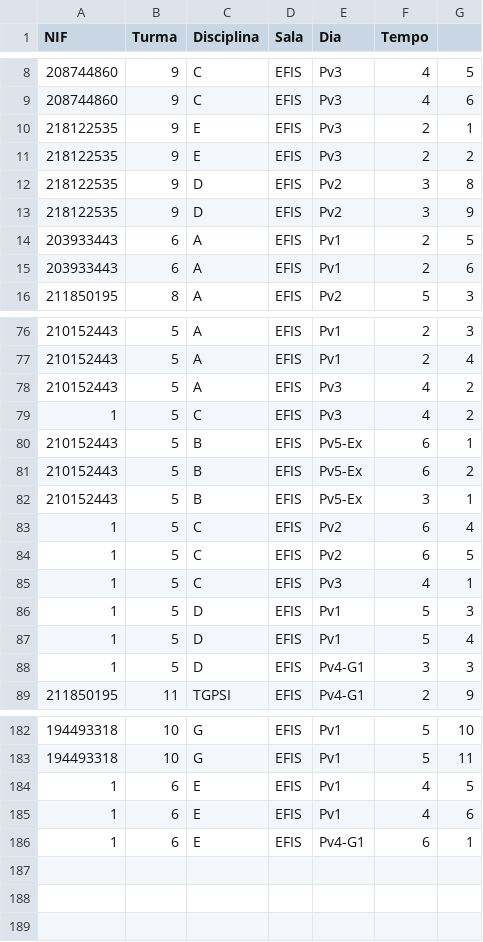
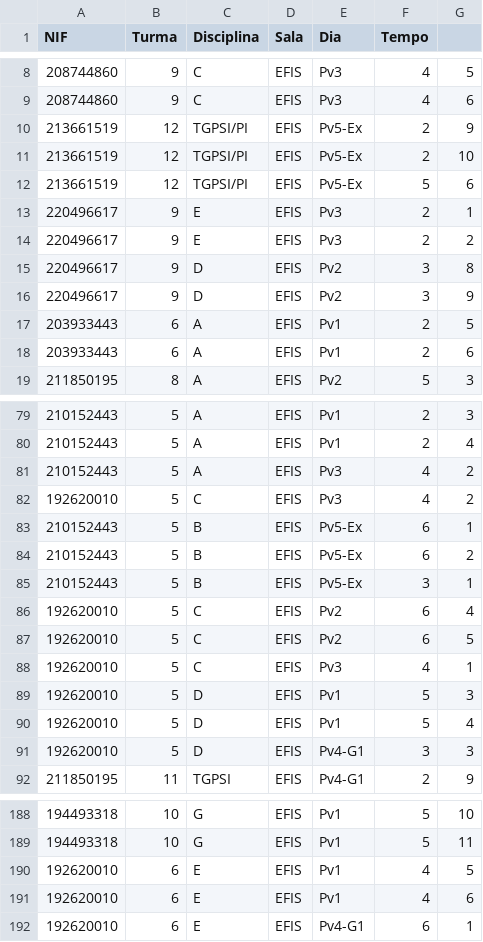
Before and after one commit to LucaMaguire81/Horarios-EFIS, a CSV file: FicheiroTeste.csv, drawn as a sheet; only a part is shown, gaps mark what is left out; the diff covers the shown part only.

```diff
--- a/FicheiroTeste.csv
+++ b/FicheiroTeste.csv
@@ -9,6 +9,9 @@ NIF	Turma	Disciplina	Sala	Dia	Tempo
 208744860	9	C	EFIS	Pv3	4	6
-218122535	9	E	EFIS	Pv3	2	1
-218122535	9	E	EFIS	Pv3	2	2
-218122535	9	D	EFIS	Pv2	3	8
-218122535	9	D	EFIS	Pv2	3	9
+213661519	12	TGPSI/PI	EFIS	Pv5-Ex	2	9
+213661519	12	TGPSI/PI	EFIS	Pv5-Ex	2	10
+213661519	12	TGPSI/PI	EFIS	Pv5-Ex	5	6
+220496617	9	E	EFIS	Pv3	2	1
+220496617	9	E	EFIS	Pv3	2	2
+220496617	9	D	EFIS	Pv2	3	8
+220496617	9	D	EFIS	Pv2	3	9
 203933443	6	A	EFIS	Pv1	2	5
@@ -78,3 +81,3 @@ NIF	Turma	Disciplina	Sala	Dia	Tempo
 210152443	5	A	EFIS	Pv3	4	2
-1	5	C	EFIS	Pv3	4	2
+192620010	5	C	EFIS	Pv3	4	2
 210152443	5	B	EFIS	Pv5-Ex	6	1
@@ -82,8 +85,8 @@ NIF	Turma	Disciplina	Sala	Dia	Tempo
 210152443	5	B	EFIS	Pv5-Ex	3	1
-1	5	C	EFIS	Pv2	6	4
-1	5	C	EFIS	Pv2	6	5
-1	5	C	EFIS	Pv3	4	1
-1	5	D	EFIS	Pv1	5	3
-1	5	D	EFIS	Pv1	5	4
-1	5	D	EFIS	Pv4-G1	3	3
+192620010	5	C	EFIS	Pv2	6	4
+192620010	5	C	EFIS	Pv2	6	5
+192620010	5	C	EFIS	Pv3	4	1
+192620010	5	D	EFIS	Pv1	5	3
+192620010	5	D	EFIS	Pv1	5	4
+192620010	5	D	EFIS	Pv4-G1	3	3
 211850195	11	TGPSI	EFIS	Pv4-G1	2	9
@@ -183,4 +189,4 @@ NIF	Turma	Disciplina	Sala	Dia	Tempo
 194493318	10	G	EFIS	Pv1	5	11
-1	6	E	EFIS	Pv1	4	5
-1	6	E	EFIS	Pv1	4	6
-1	6	E	EFIS	Pv4-G1	6	1
+192620010	6	E	EFIS	Pv1	4	5
+192620010	6	E	EFIS	Pv1	4	6
+192620010	6	E	EFIS	Pv4-G1	6	1
```
Also changed, not shown: 3 added rows and 26 edited cells elsewhere in this file, 6 other files.
